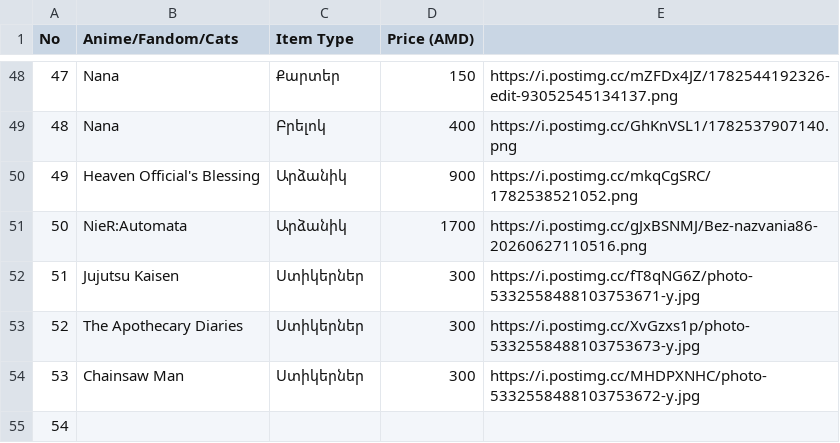
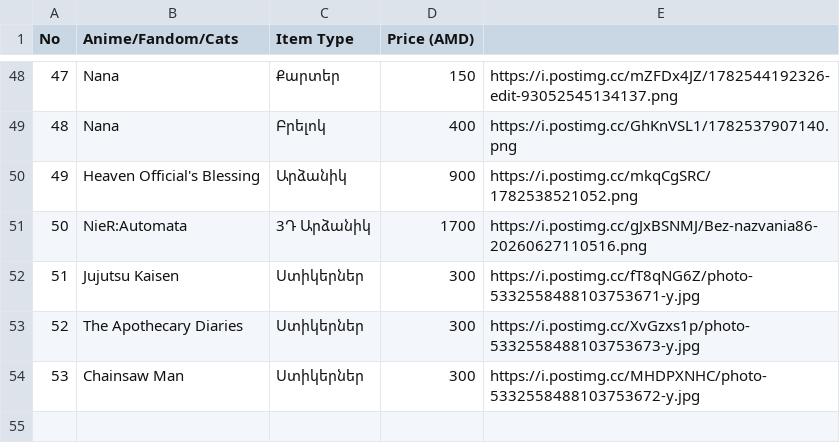
Before and after one commit to oktavibeyan-dot/Okta-Vibe, a CSV file: inventory_export_2026-06-18.csv, drawn as a sheet; only a part is shown, gaps mark what is left out.

```diff
--- a/inventory_export_2026-06-18.csv
+++ b/inventory_export_2026-06-18.csv
@@ -50,3 +50,3 @@ No,Anime/Fandom/Cats,Item Type,Price (AMD),
 49,Heaven Official's Blessing,Արձանիկ,900,https://i.postimg.cc/mkqCgSRC/1782538521052.png
-50,NieR:Automata,Արձանիկ,1700,https://i.postimg.cc/gJxBSNMJ/Bez-nazvania86-20260627110516.png
+50,NieR:Automata,3Դ Արձանիկ,1700,https://i.postimg.cc/gJxBSNMJ/Bez-nazvania86-20260627110516.png
 51,Jujutsu Kaisen ,Ստիկերներ,300,https://i.postimg.cc/fT8qNG6Z/photo-5332558488103753671-y.jpg
@@ -54,2 +54 @@ No,Anime/Fandom/Cats,Item Type,Price (AMD),
 53,Chainsaw Man,Ստիկերներ,300,https://i.postimg.cc/MHDPXNHC/photo-5332558488103753672-y.jpg
-54,,,,
```
Also changed, not shown: 1 other file.
